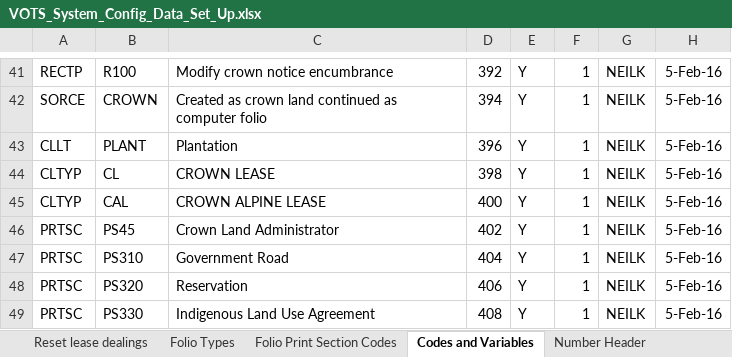
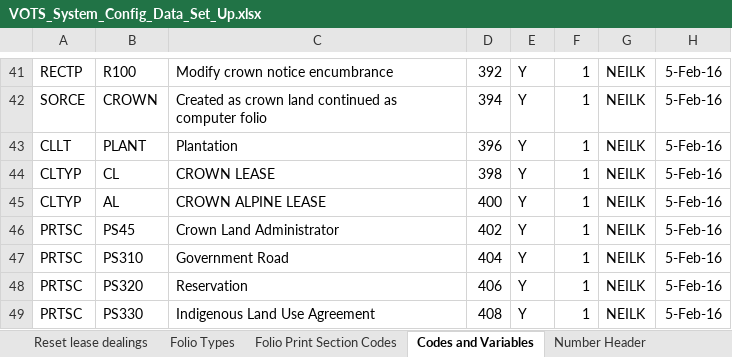
Before and after one commit to mrpeel/crown-land-mig, an Excel workbook: VOTS_System_Config_Data_Set_Up.xlsx, sheet Codes and Variables, drawn as a sheet; only a part is shown, gaps mark what is left out; values as stored, in another font and other column widths than the file's, no borders; the diff covers the shown part only; the diff names each change by its address in the sheet, - before the commit and + after, or states it on an @@ line.

```diff
--- a/VOTS_System_Config_Data_Set_Up.xlsx (sheet Codes and Variables)
+++ b/VOTS_System_Config_Data_Set_Up.xlsx (sheet Codes and Variables)
-B45: CAL
+B45: AL
```
Also changed, not shown: 15 edited cells elsewhere in this sheet, sheet Dealing Types, sheet Endorsement Templates, sheet Reset lease dealings, formulas that keep their value, 2 other files.
